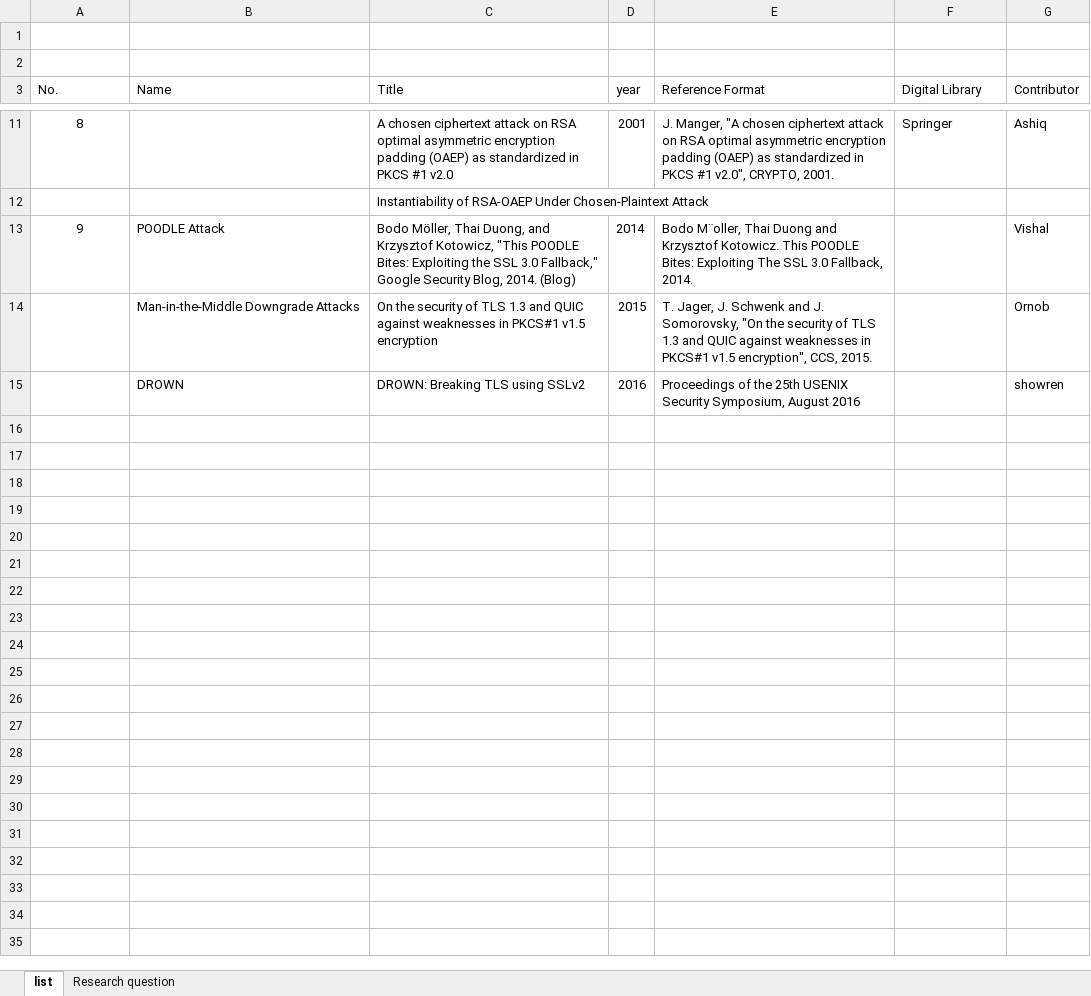
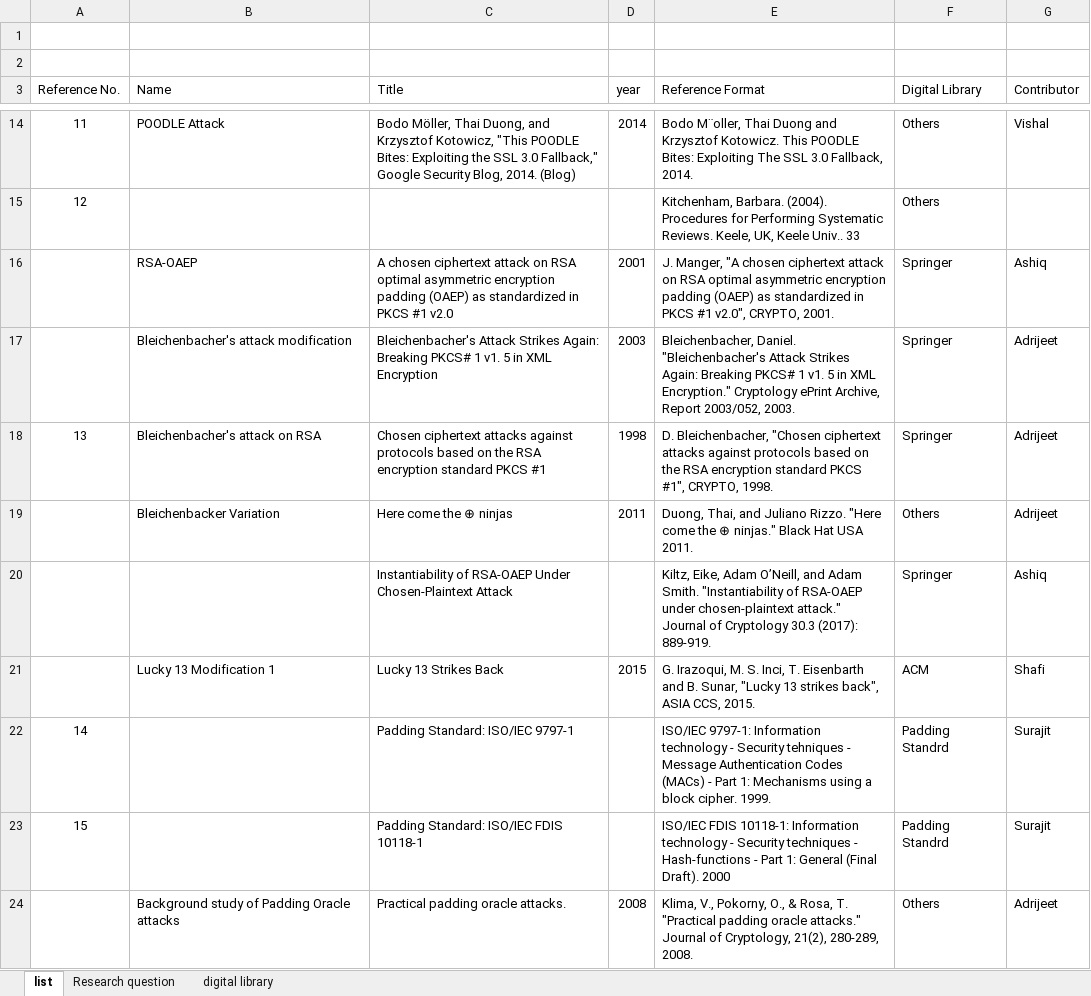
Before and after one commit to ashiq4321/INSE6120-Fall2023-Project-Group5, an Excel workbook: Oracle padding attack Project/Paper list.xlsx, sheet list, drawn as a sheet; only a part is shown, gaps mark what is left out; values as stored, in another font and other column widths than the file's, no borders; table styles not drawn; removed rows and columns are numbered as before the commit, all else as after; the diff covers the shown part only; the diff names each change by its address in the sheet, - before the commit and + after, or states it on an @@ line.

Commit message:
list updated

```diff
--- a/Oracle padding attack Project/Paper list.xlsx (sheet list)
+++ b/Oracle padding attack Project/Paper list.xlsx (sheet list)
+sheet tab: digital library
@@ column A (Reference No.) renumbered between rows 3 and 16 @@
+row 14: 11 | POODLE Attack | Bodo Möller, Thai Duong, and Krzysztof Kotowicz, "This POODLE Bites: Exploiting the SSL 3.0 Fallback," Google Security Blog, 2014. (Blog) | 2014 | Bodo M¨oller, Thai Duong and Krzysztof Kotowicz. This POODLE Bites: Exploiting The SSL 3.0 Fallback, 2014. | Others | Vishal
+row 15: 12 |  |  |  | Kitchenham, Barbara. (2004). Procedures for Performing Systematic Reviews. Keele, UK, Keele Univ.. 33 | Others
-B16 (Name): (empty)
+B16 (Name): RSA-OAEP
+row 17:  | Bleichenbacher's attack modification | Bleichenbacher's Attack Strikes Again: Breaking PKCS# 1 v1. 5 in XML Encryption | 2003 | Bleichenbacher, Daniel. "Bleichenbacher's Attack Strikes Again: Breaking PKCS# 1 v1. 5 in XML Encryption." Cryptology ePrint Archive, Report 2003/052, 2003. | Springer | Adrijeet
+row 18: 13 | Bleichenbacher's attack on RSA | Chosen ciphertext attacks against protocols based on the RSA encryption standard PKCS #1 | 1998 | D. Bleichenbacher, "Chosen ciphertext attacks against protocols based on the RSA encryption standard PKCS #1", CRYPTO, 1998. | Springer | Adrijeet
+row 19:  | Bleichenbacker Variation | Here come the ⊕ ninjas | 2011 | Duong, Thai, and Juliano Rizzo. "Here come the ⊕ ninjas." Black Hat USA 2011. | Others | Adrijeet
-E20 (Reference Format): (empty)
+E20 (Reference Format): Kiltz, Eike, Adam O’Neill, and Adam Smith. "Instantiability of RSA-OAEP under chosen-plaintext attack." Journal of Cryptology 30.3 (2017): 889-919.
-F20 (Digital Library): (empty)
+F20 (Digital Library): Springer
-G20 (Contributor): (empty)
+G20 (Contributor): Ashiq
-row 13: 9 | POODLE Attack | Bodo Möller, Thai Duong, and Krzysztof Kotowicz, "This POODLE Bites: Exploiting the SSL 3.0 Fallback," Google Security Blog, 2014. (Blog) | 2014 | Bodo M¨oller, Thai Duong and Krzysztof Kotowicz. This POODLE Bites: Exploiting The SSL 3.0 Fallback, 2014. |  | Vishal
-row 14:  | Man-in-the-Middle Downgrade Attacks | On the security of TLS 1.3 and QUIC against weaknesses in PKCS#1 v1.5 encryption | 2015 | T. Jager, J. Schwenk and J. Somorovsky, "On the security of TLS 1.3 and QUIC against weaknesses in PKCS#1 v1.5 encryption", CCS, 2015. |  | Ornob
-row 15:  | DROWN | DROWN: Breaking TLS using SSLv2 | 2016 | Proceedings of the 25th USENIX Security Symposium, August 2016 |  | showren
+row 21:  | Lucky 13 Modification 1 | Lucky 13 Strikes Back | 2015 | G. Irazoqui, M. S. Inci, T. Eisenbarth and B. Sunar, "Lucky 13 strikes back", ASIA CCS, 2015. | ACM | Shafi
+row 22: 14 |  | Padding Standard: ISO/IEC 9797-1 |  | ISO/IEC 9797-1: Information technology - Security tehniques - Message Authentication Codes (MACs) - Part 1: Mechanisms using a block cipher. 1999. | Padding Standrd | Surajit
+row 23: 15 |  | Padding Standard: ISO/IEC FDIS 10118-1 |  | ISO/IEC FDIS 10118-1: Information technology - Security techniques - Hash-functions - Part 1: General (Final Draft). 2000 | Padding Standrd | Surajit
+row 24:  | Background study of Padding Oracle attacks | Practical padding oracle attacks. | 2008 | Klima, V., Pokorny, O., & Rosa, T. "Practical padding oracle attacks." Journal of Cryptology, 21(2), 280-289, 2008. | Others | Adrijeet
```
Also changed, not shown: 7 added rows, 3 removed rows and 7 edited cells elsewhere in this sheet, charts or pictures, 3 other files.
